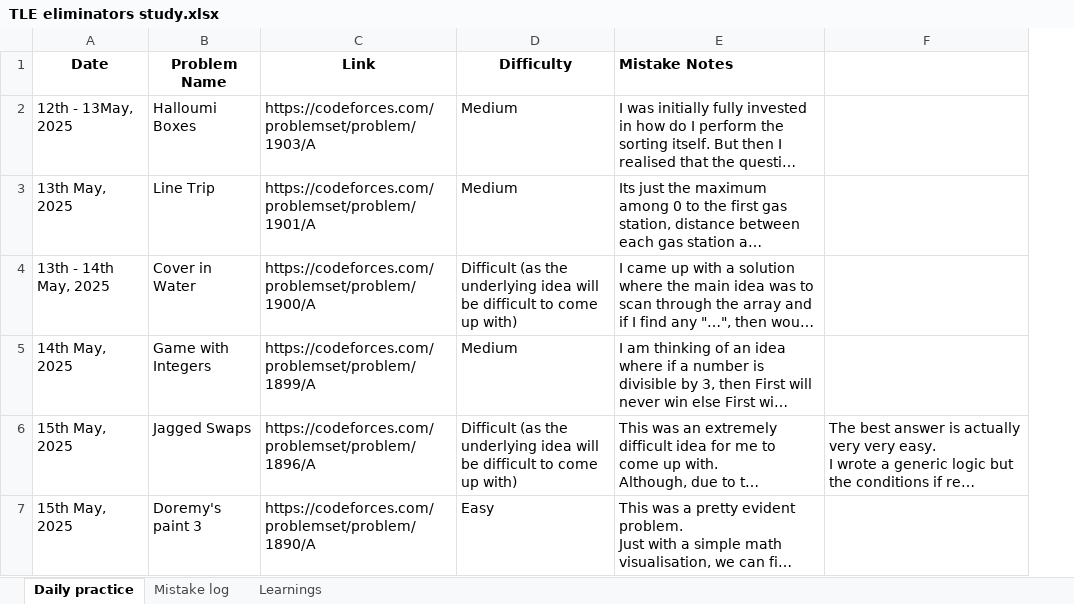
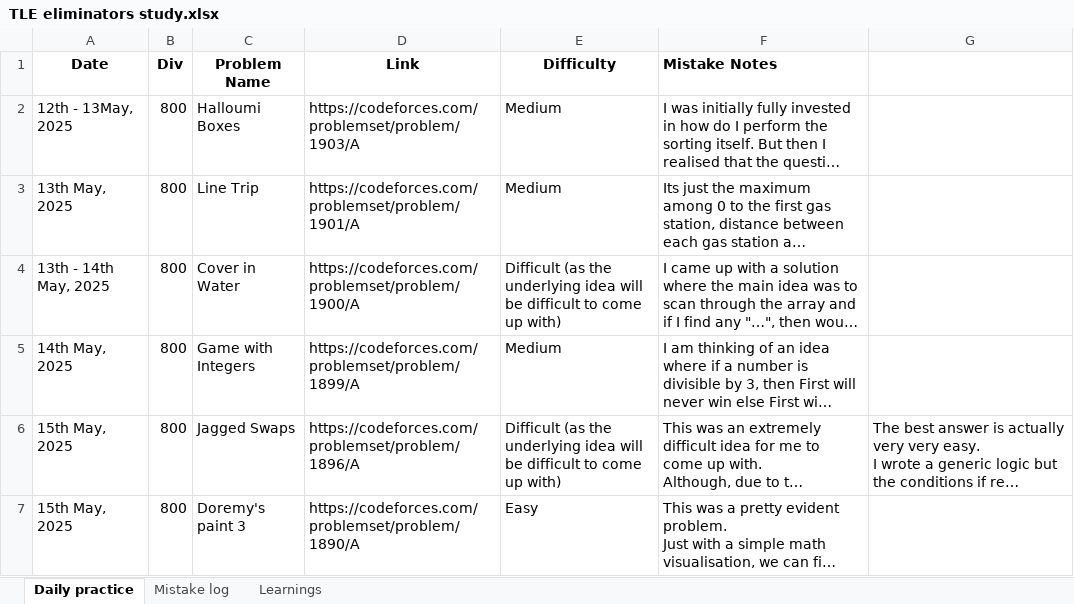
Before and after one commit to Attyuttam/cp-practice, an Excel workbook: TLE eliminators/TLE eliminators study.xlsx, sheet Daily practice, drawn as a sheet; only a part is shown; long unchanged cells end in …; values as stored, in another font and other column widths than the file's, no borders; the diff covers the shown part only; the diff names each change by its address in the sheet, - before the commit and + after, or states it on an @@ line.

```diff
--- a/TLE eliminators/TLE eliminators study.xlsx (sheet Daily practice)
+++ b/TLE eliminators/TLE eliminators study.xlsx (sheet Daily practice)
+column B (Div), rows 2-7: all 800
```
Also changed, not shown: 1 added row elsewhere in this sheet, 3 other files.
